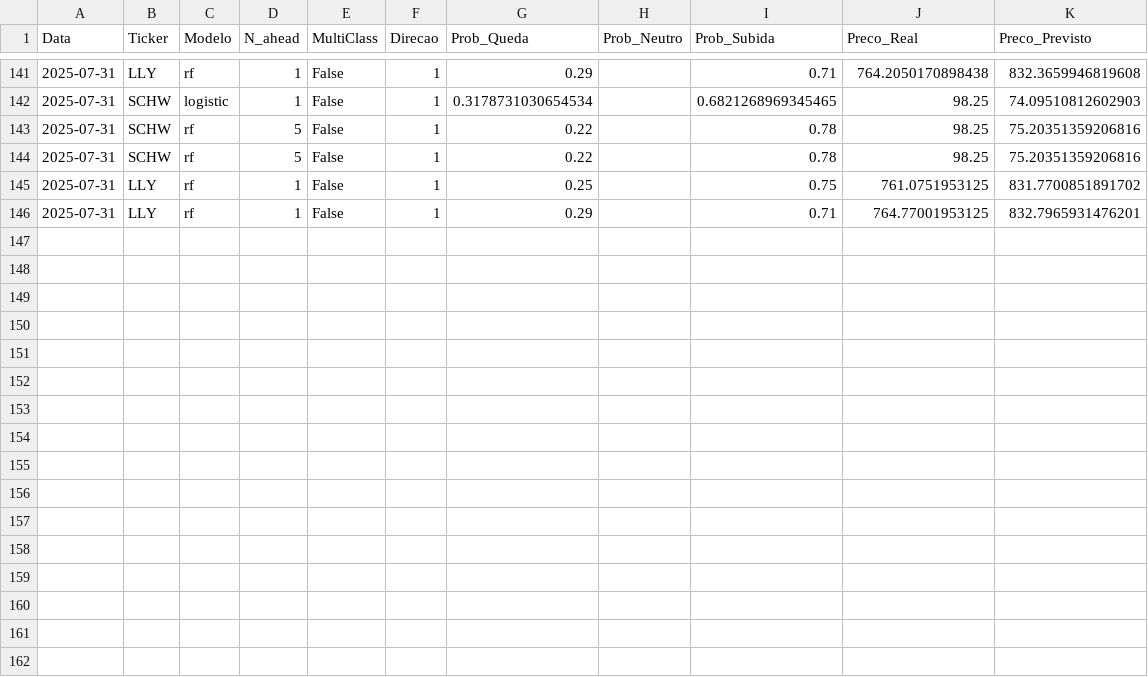
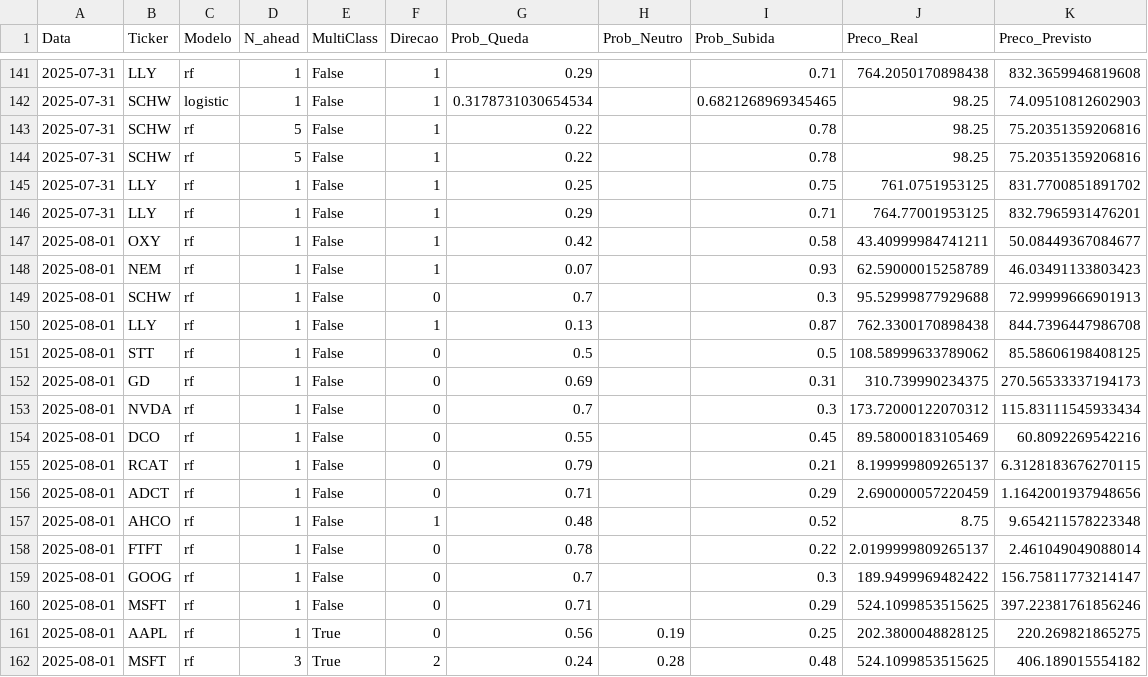
Before and after one commit to f2432/Bolsa, a CSV file: prediction_log.csv, drawn as a sheet; only a part is shown, gaps mark what is left out; the diff names each change by its address in the sheet, - before the commit and + after, or states it on an @@ line.

```diff
--- a/prediction_log.csv
+++ b/prediction_log.csv
+row 147: 2025-08-01 | OXY | rf | 1 | False | 1 | 0.42 |  | 0.58 | 43.40999984741211 | 50.08449367084677
+row 148: 2025-08-01 | NEM | rf | 1 | False | 1 | 0.07 |  | 0.93 | 62.59000015258789 | 46.03491133803423
+row 149: 2025-08-01 | SCHW | rf | 1 | False | 0 | 0.7 |  | 0.3 | 95.52999877929688 | 72.99999666901913
+row 150: 2025-08-01 | LLY | rf | 1 | False | 1 | 0.13 |  | 0.87 | 762.3300170898438 | 844.7396447986708
+row 151: 2025-08-01 | STT | rf | 1 | False | 0 | 0.5 |  | 0.5 | 108.58999633789062 | 85.58606198408125
+row 152: 2025-08-01 | GD | rf | 1 | False | 0 | 0.69 |  | 0.31 | 310.739990234375 | 270.56533337194173
+row 153: 2025-08-01 | NVDA | rf | 1 | False | 0 | 0.7 |  | 0.3 | 173.72000122070312 | 115.83111545933434
+row 154: 2025-08-01 | DCO | rf | 1 | False | 0 | 0.55 |  | 0.45 | 89.58000183105469 | 60.8092269542216
+row 155: 2025-08-01 | RCAT | rf | 1 | False | 0 | 0.79 |  | 0.21 | 8.199999809265137 | 6.3128183676270115
+row 156: 2025-08-01 | ADCT | rf | 1 | False | 0 | 0.71 |  | 0.29 | 2.690000057220459 | 1.1642001937948656
+row 157: 2025-08-01 | AHCO | rf | 1 | False | 1 | 0.48 |  | 0.52 | 8.75 | 9.654211578223348
+row 158: 2025-08-01 | FTFT | rf | 1 | False | 0 | 0.78 |  | 0.22 | 2.0199999809265137 | 2.461049049088014
+row 159: 2025-08-01 | GOOG | rf | 1 | False | 0 | 0.7 |  | 0.3 | 189.9499969482422 | 156.75811773214147
+row 160: 2025-08-01 | MSFT | rf | 1 | False | 0 | 0.71 |  | 0.29 | 524.1099853515625 | 397.22381761856246
+row 161: 2025-08-01 | AAPL | rf | 1 | True | 0 | 0.56 | 0.19 | 0.25 | 202.3800048828125 | 220.269821865275
+row 162: 2025-08-01 | MSFT | rf | 3 | True | 2 | 0.24 | 0.28 | 0.48 | 524.1099853515625 | 406.189015554182
```
Also changed, not shown: 2 other files.
